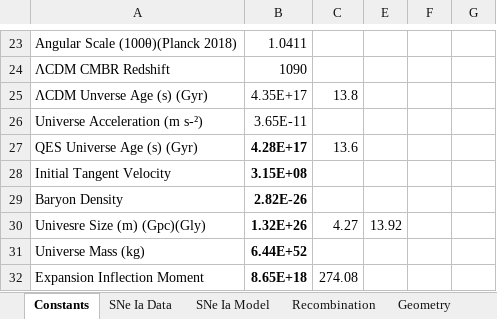
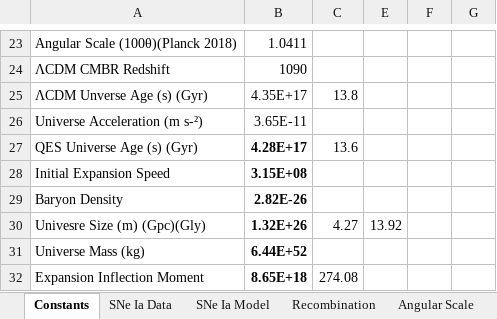
Before and after one commit to DonaldAirey/quadratically-expanding-space, an Excel workbook: Models/Quadratically Expanding Space.xlsx, sheet Constants, drawn as a sheet; only a part is shown, gaps mark what is left out; values as stored, in another font and other column widths than the file's, no borders; the diff names each change by its address in the sheet, - before the commit and + after, or states it on an @@ line.

```diff
--- a/Models/Quadratically Expanding Space.xlsx (sheet Constants)
+++ b/Models/Quadratically Expanding Space.xlsx (sheet Constants)
-sheet tab: Geometry
+sheet tab: Angular Scale
-A28: Initial Tangent Velocity
+A28: Initial Expansion Speed
```
Also changed, not shown: formulas that keep their value, charts or pictures, 6 other files.
